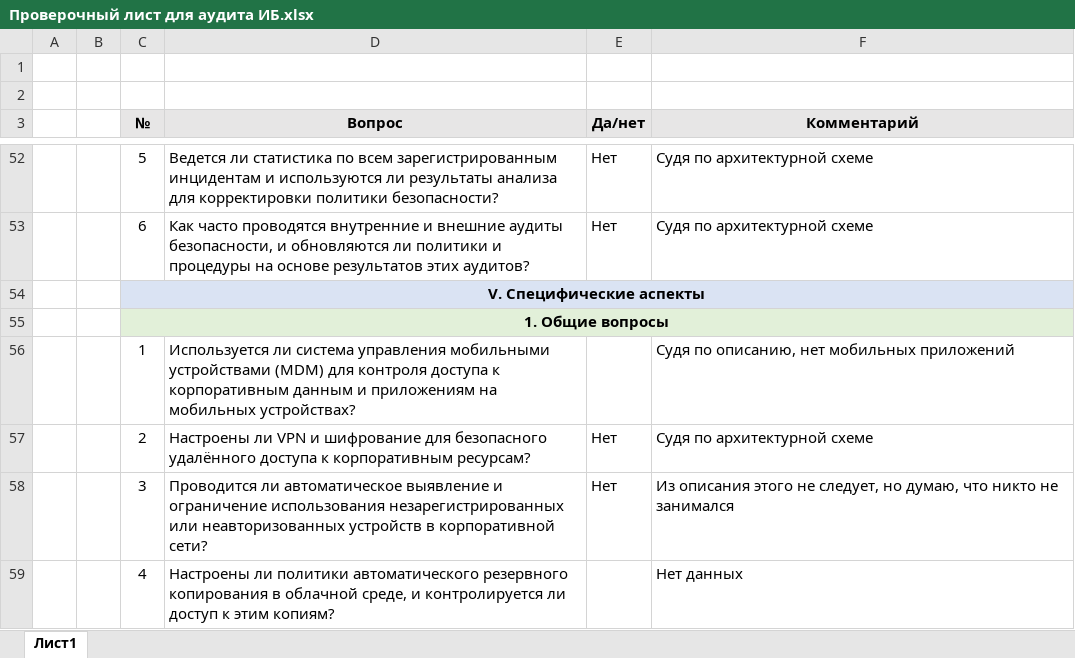
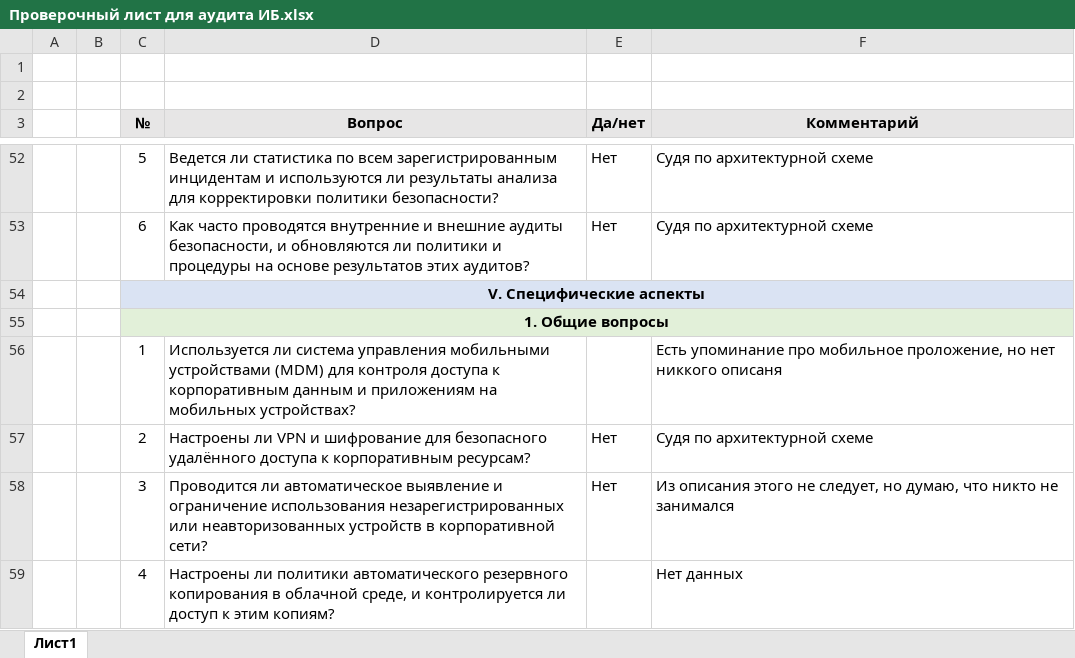
Before and after one commit to tomintaiga/architecture-sprint-7, an Excel workbook: Exc2/Проверочный лист для аудита ИБ.xlsx, sheet Лист1, drawn as a sheet; only a part is shown, gaps mark what is left out; values as stored, in another font and other column widths than the file's, no borders; the diff names each change by its address in the sheet, - before the commit and + after, or states it on an @@ line.

Commit message:
Fix second task

```diff
--- a/Exc2/Проверочный лист для аудита ИБ.xlsx (sheet Лист1)
+++ b/Exc2/Проверочный лист для аудита ИБ.xlsx (sheet Лист1)
-F56 (Комментарий): Судя по описанию, нет мобильных приложений
+F56 (Комментарий): Есть упоминание про мобильное проложение, но нет никкого описаня
```
